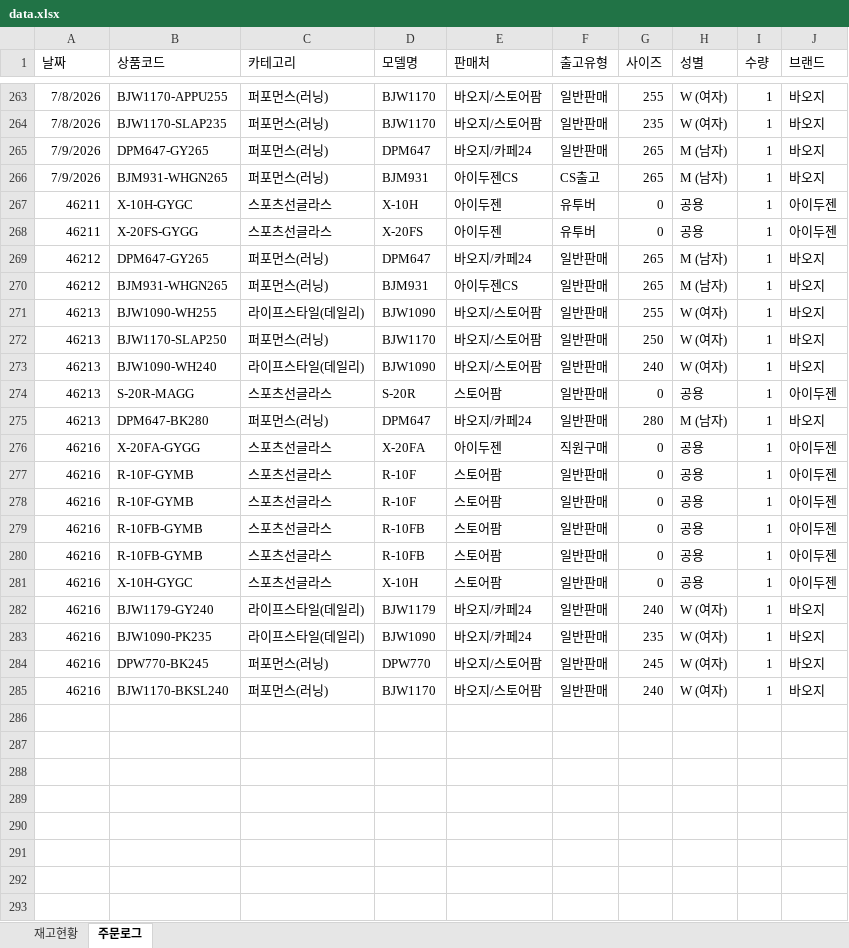
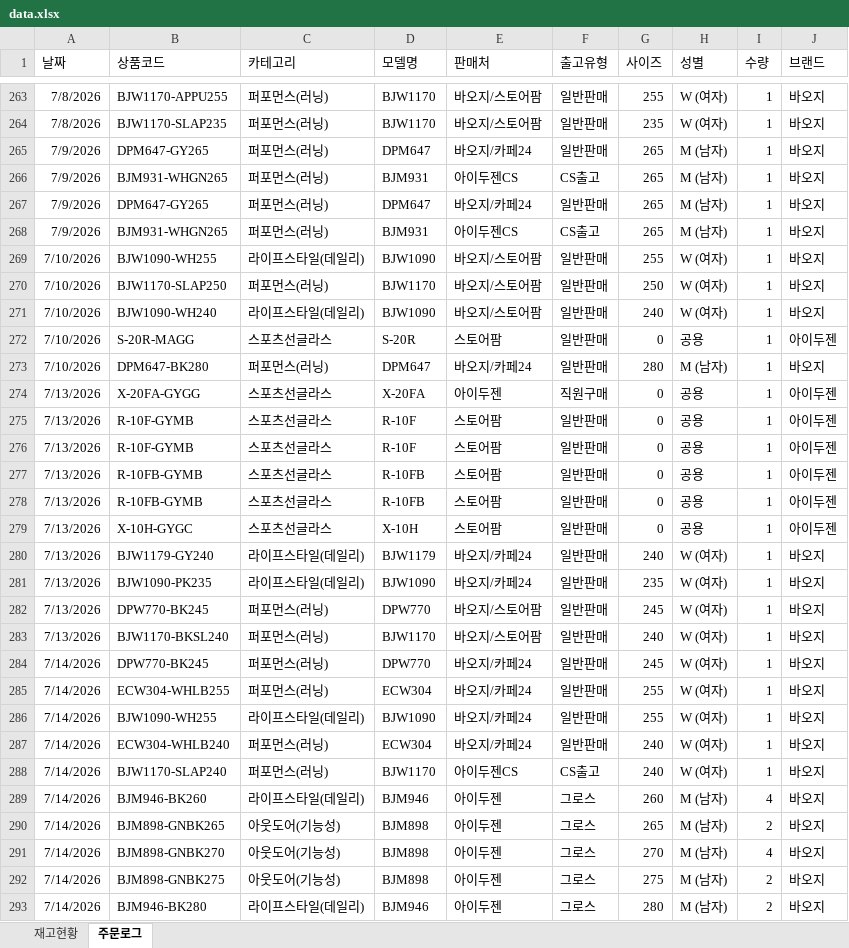
Before and after one commit to dkseotjd0112-max/Baoji-dashboard, an Excel workbook: data.xlsx, sheet 주문로그, drawn as a sheet; only a part is shown, gaps mark what is left out; values as stored, in another font and other column widths than the file's, no borders; removed rows and columns are numbered as before the commit, all else as after; the diff covers the shown part only; the diff names each change by its address in the sheet, - before the commit and + after, or states it on an @@ line.

Commit message:
commit

```diff
--- a/data.xlsx (sheet 주문로그)
+++ b/data.xlsx (sheet 주문로그)
-row 267: 46211 | X-10H-GYGC | 스포츠선글라스 | X-10H | 아이두젠 | 유투버 | 0 | 공용 | 1 | 아이두젠
-row 268: 46211 | X-20FS-GYGG | 스포츠선글라스 | X-20FS | 아이두젠 | 유투버 | 0 | 공용 | 1 | 아이두젠
-A267:A268 (날짜): 46212
+A267:A268 (날짜): 7/9/2026
-F268 (출고유형): 일반판매
+F268 (출고유형): CS출고
-A269:A273 (날짜): 46213
+A269:A273 (날짜): 7/10/2026
-A274:A283 (날짜): 46216
+A274:A283 (날짜): 7/13/2026
+row 284: 7/14/2026 | DPW770-BK245 | 퍼포먼스(러닝) | DPW770 | 바오지/카페24 | 일반판매 | 245 | W (여자) | 1 | 바오지
+row 285: 7/14/2026 | ECW304-WHLB255 | 퍼포먼스(러닝) | ECW304 | 바오지/카페24 | 일반판매 | 255 | W (여자) | 1 | 바오지
+row 286: 7/14/2026 | BJW1090-WH255 | 라이프스타일(데일리) | BJW1090 | 바오지/카페24 | 일반판매 | 255 | W (여자) | 1 | 바오지
+row 287: 7/14/2026 | ECW304-WHLB240 | 퍼포먼스(러닝) | ECW304 | 바오지/카페24 | 일반판매 | 240 | W (여자) | 1 | 바오지
+row 288: 7/14/2026 | BJW1170-SLAP240 | 퍼포먼스(러닝) | BJW1170 | 아이두젠CS | CS출고 | 240 | W (여자) | 1 | 바오지
+row 289: 7/14/2026 | BJM946-BK260 | 라이프스타일(데일리) | BJM946 | 아이두젠 | 그로스 | 260 | M (남자) | 4 | 바오지
+row 290: 7/14/2026 | BJM898-GNBK265 | 아웃도어(기능성) | BJM898 | 아이두젠 | 그로스 | 265 | M (남자) | 2 | 바오지
+row 291: 7/14/2026 | BJM898-GNBK270 | 아웃도어(기능성) | BJM898 | 아이두젠 | 그로스 | 270 | M (남자) | 4 | 바오지
+row 292: 7/14/2026 | BJM898-GNBK275 | 아웃도어(기능성) | BJM898 | 아이두젠 | 그로스 | 275 | M (남자) | 2 | 바오지
+row 293: 7/14/2026 | BJM946-BK280 | 라이프스타일(데일리) | BJM946 | 아이두젠 | 그로스 | 280 | M (남자) | 2 | 바오지
```
Also changed, not shown: 11 added rows and 2 edited cells elsewhere in this sheet, sheet 재고현황.
